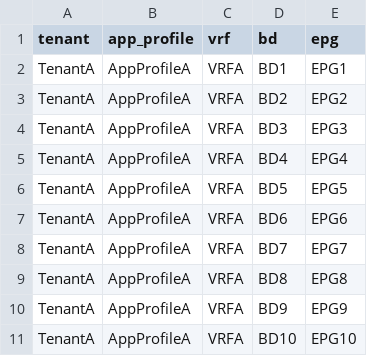
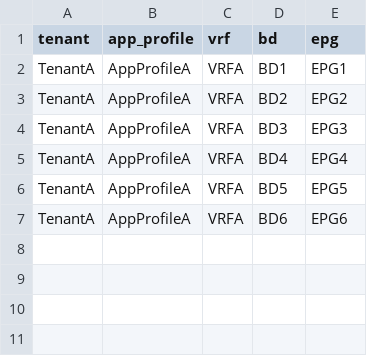
Before and after one commit to singhbk4/ACI-Ansible, a CSV file: aci_vars.csv, drawn as a sheet; the diff names each change by its address in the sheet, - before the commit and + after, or states it on an @@ line.

Commit message:
update

```diff
--- a/aci_vars.csv
+++ b/aci_vars.csv
-row 8: TenantA | AppProfileA | VRFA | BD7 | EPG7
-row 9: TenantA | AppProfileA | VRFA | BD8 | EPG8
-row 10: TenantA | AppProfileA | VRFA | BD9 | EPG9
-row 11: TenantA | AppProfileA | VRFA | BD10 | EPG10
```
